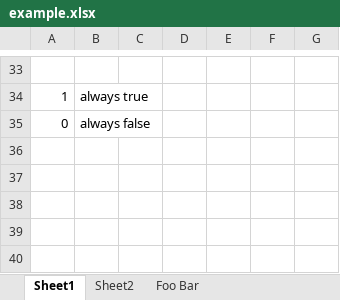
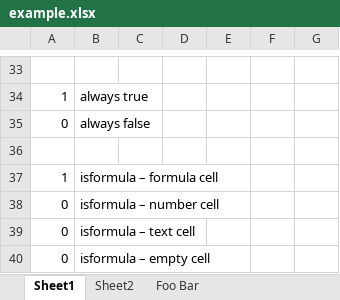
Before and after one commit to MichaelCook/xlsx2py, an Excel workbook: example.xlsx, sheet Sheet1, drawn as a sheet; only a part is shown, gaps mark what is left out; values as stored, in another font and other column widths than the file's, no borders; the diff names each change by its address in the sheet, - before the commit and + after, or states it on an @@ line.

Commit message:
xlsx2py: ISFORMULA unit test
Also, add ISFORMULA function in Xlsx.py to be more consistent,
more clear and more flexible.

```diff
--- a/example.xlsx (sheet Sheet1)
+++ b/example.xlsx (sheet Sheet1)
+row 36: (empty)
+row 37: 1 | isformula – formula cell
+row 38: 0 | isformula – number cell
+row 39: 0 | isformula – text cell
+row 40: 0 | isformula – empty cell
```
Also changed, not shown: 3 other files.
